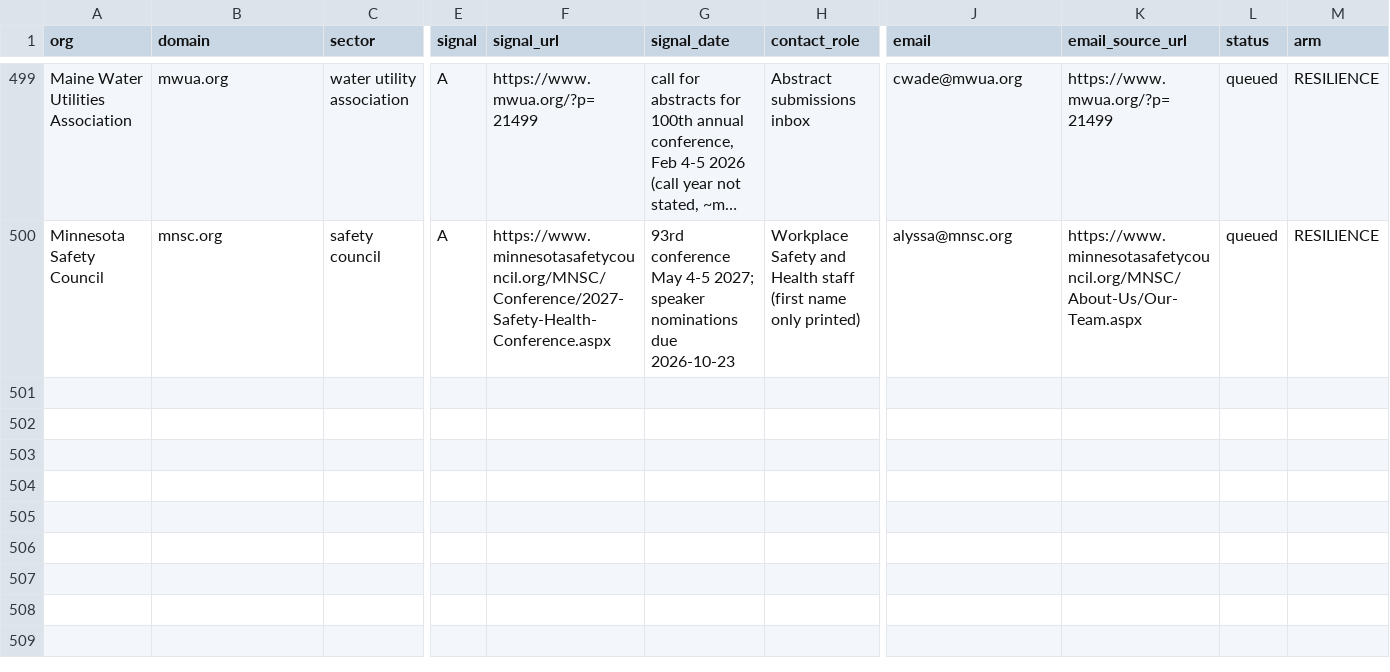
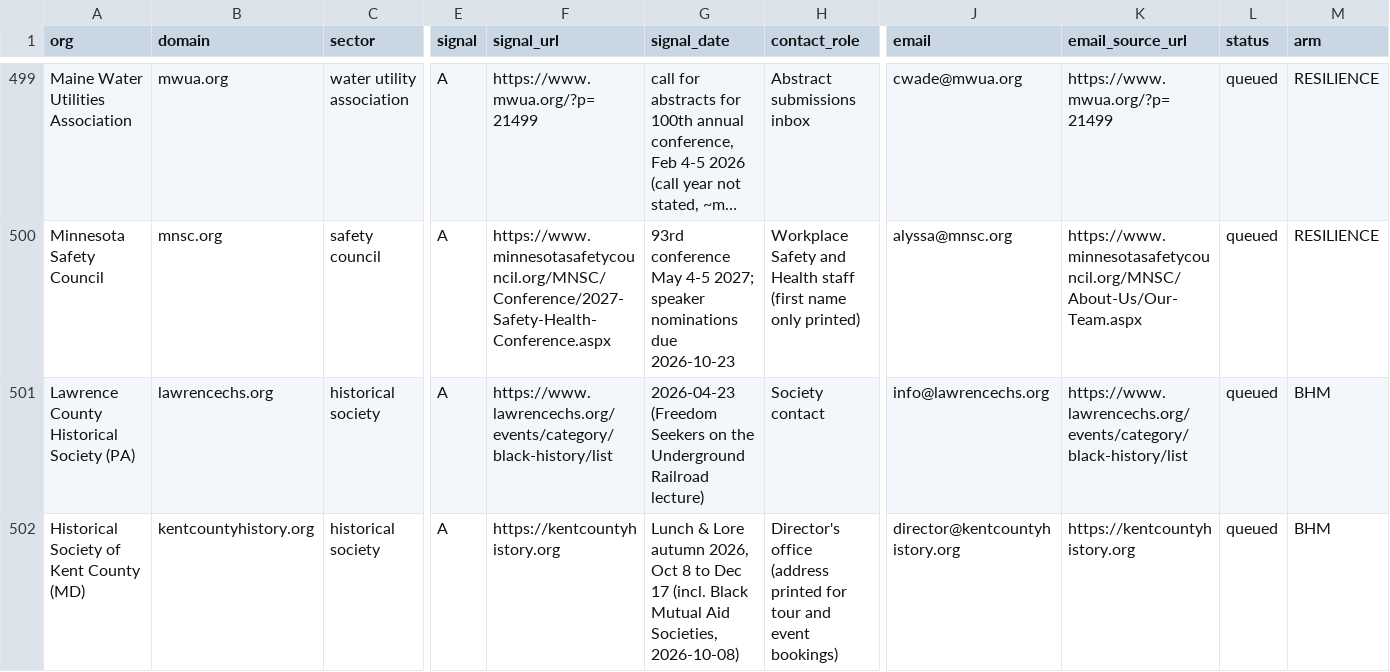
Before and after one commit to philiplightmile/theinventorlightmilemedia, a CSV file: bhm-corp/candidates.csv, drawn as a sheet; only a part is shown, gaps mark what is left out; long unchanged cells end in …; rows hold the shown columns only; the diff names each change by its address in the sheet, - before the commit and + after, or states it on an @@ line.

```diff
--- a/bhm-corp/candidates.csv
+++ b/bhm-corp/candidates.csv
+row 501: Lawrence County Historical Society (PA) | lawrencechs.org | historical society | A | https://www.lawrencechs.org/events/category/black-history/list | 2026-04-23 (Freedom Seekers on the Underground Railroad lecture) | Society contact | info@lawrencechs.org | https://www.lawrencechs.org/events/category/black-history/list | queued | BHM
+row 502: Historical Society of Kent County (MD) | kentcountyhistory.org | historical society | A | https://kentcountyhistory.org | Lunch & Lore autumn 2026, Oct 8 to Dec 17 (incl. Black Mutual Aid Societies, 2026-10-08) | Director's office (address printed for tour and event bookings) | director@kentcountyhistory.org | https://kentcountyhistory.org | queued | BHM
```
Also changed, not shown: 1 other file.
